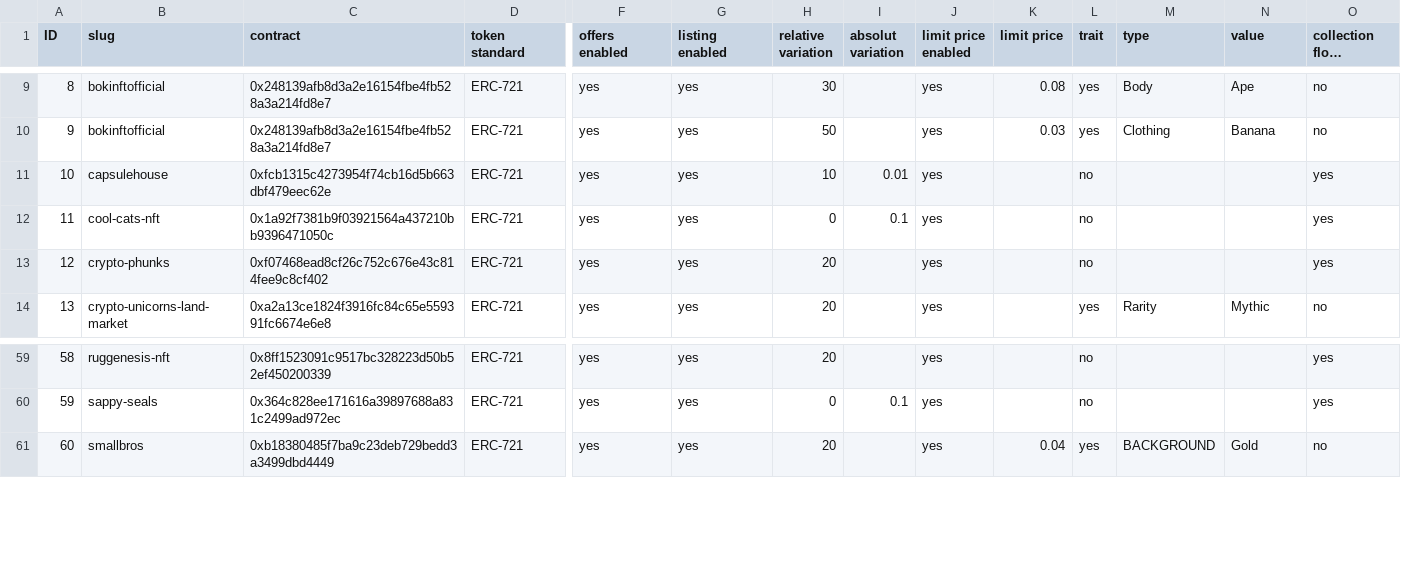
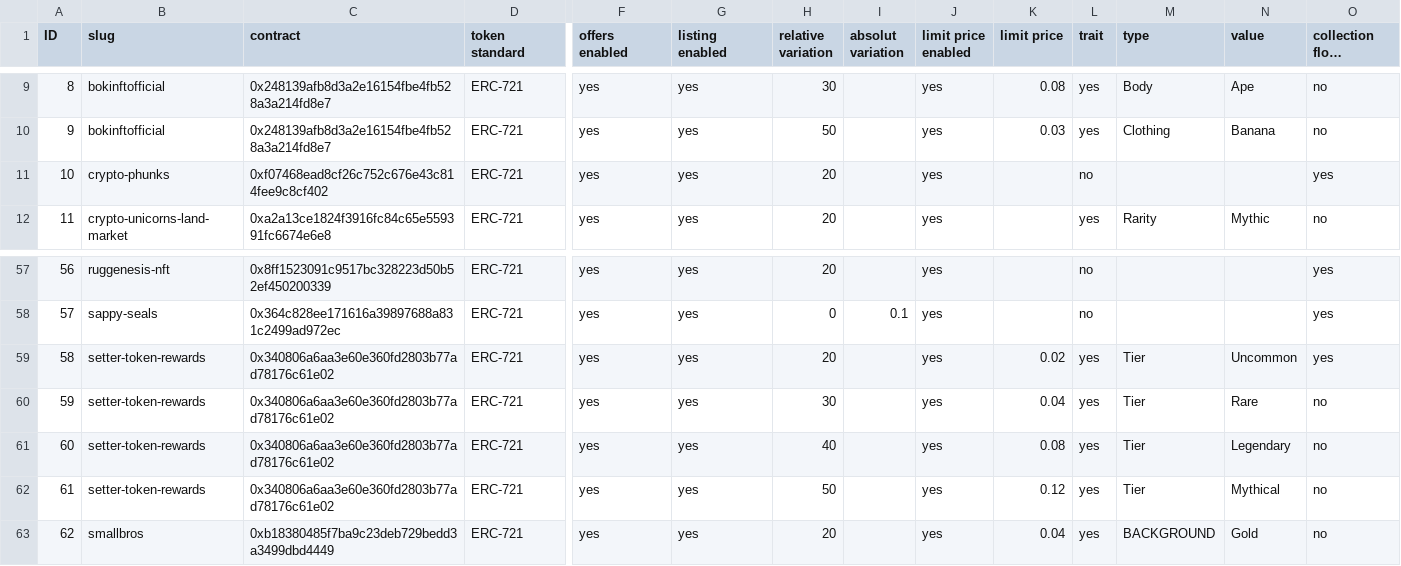
Before and after one commit to johnydev23/Opensea_automated_actions, a CSV file: Collections.csv, drawn as a sheet; only a part is shown, gaps mark what is left out; long unchanged cells end in …; removed rows and columns are numbered as before the commit, all else as after; rows hold the shown columns only; the diff names each change by its address in the sheet, - before the commit and + after, or states it on an @@ line.

```diff
--- a/Collections.csv
+++ b/Collections.csv
-row 11: 10 | capsulehouse | 0xfcb1315c4273954f74cb16d5b663dbf479eec62e | ERC-721 | yes | yes | 10 | 0.01 | yes |  | no |  |  | yes
-row 12: 11 | cool-cats-nft | 0x1a92f7381b9f03921564a437210bb9396471050c | ERC-721 | yes | yes | 0 | 0.1 | yes |  | no |  |  | yes
@@ column A (ID) renumbered from row 11 down @@
+row 59: 58 | setter-token-rewards | 0x340806a6aa3e60e360fd2803b77ad78176c61e02 | ERC-721 | yes | yes | 20 |  | yes | 0.02 | yes | Tier | Uncommon | yes
+row 60: 59 | setter-token-rewards | 0x340806a6aa3e60e360fd2803b77ad78176c61e02 | ERC-721 | yes | yes | 30 |  | yes | 0.04 | yes | Tier | Rare | no
+row 61: 60 | setter-token-rewards | 0x340806a6aa3e60e360fd2803b77ad78176c61e02 | ERC-721 | yes | yes | 40 |  | yes | 0.08 | yes | Tier | Legendary | no
+row 62: 61 | setter-token-rewards | 0x340806a6aa3e60e360fd2803b77ad78176c61e02 | ERC-721 | yes | yes | 50 |  | yes | 0.12 | yes | Tier | Mythical | no
```
